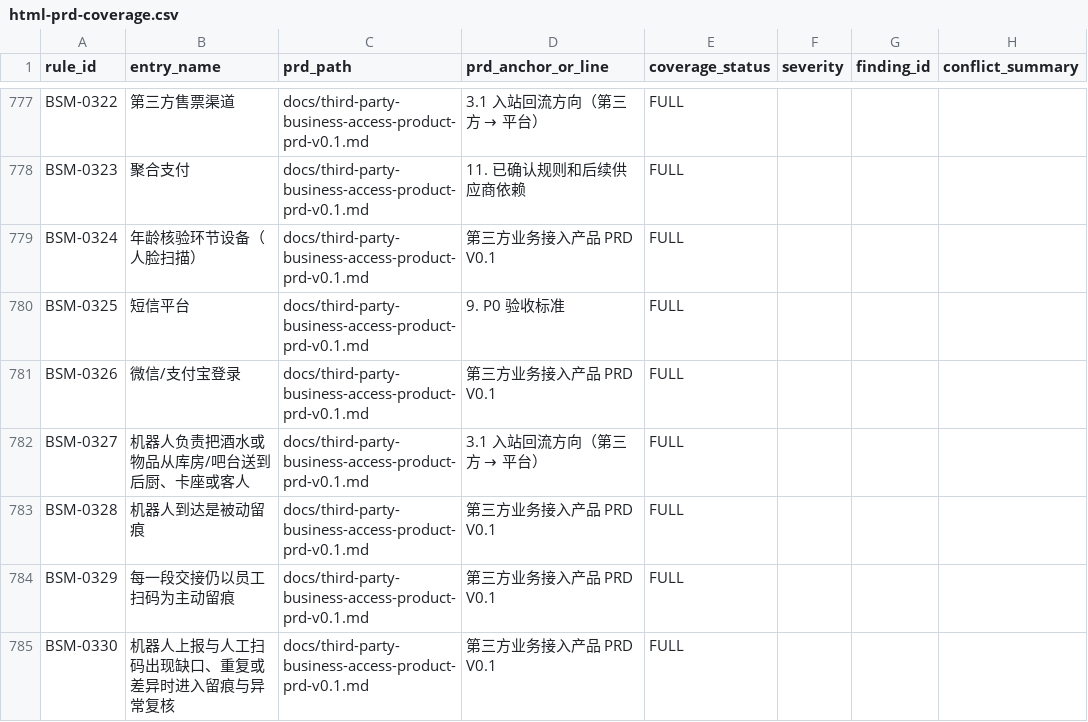
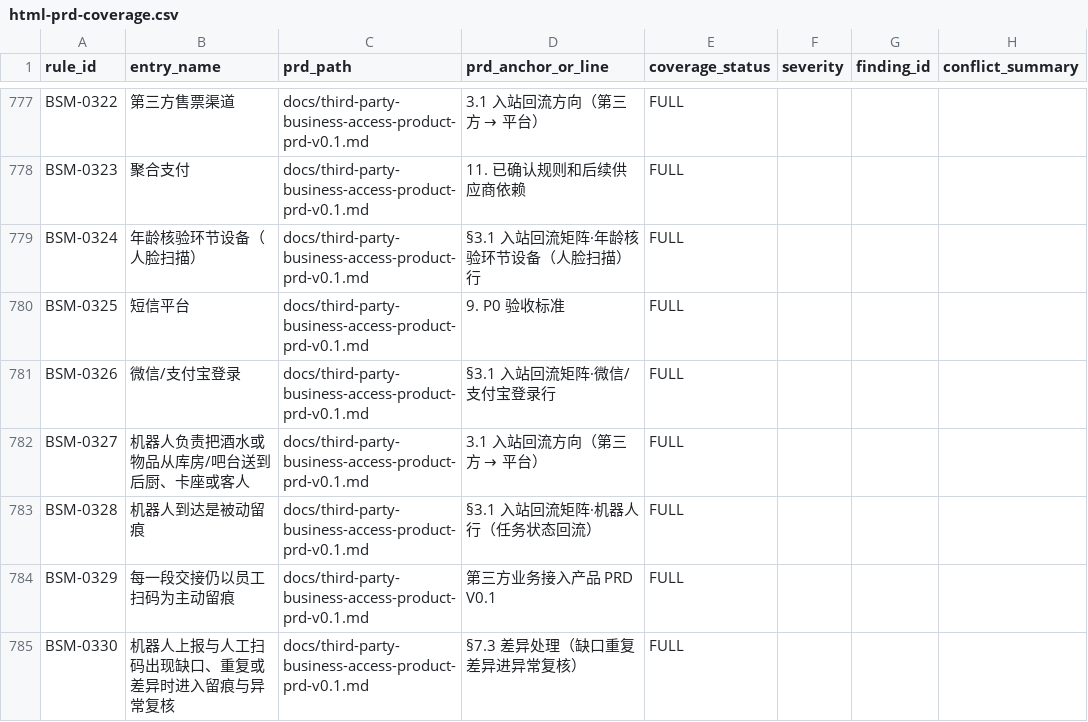
Before and after one commit to jxh1979/mall, a CSV file: docs/prd-audit/html-prd-coverage.csv, drawn as a sheet; only a part is shown, gaps mark what is left out; the diff covers the shown part only; the diff names each change by its address in the sheet, - before the commit and + after, or states it on an @@ line.

```diff
--- a/docs/prd-audit/html-prd-coverage.csv
+++ b/docs/prd-audit/html-prd-coverage.csv
-D779 (prd_anchor_or_line): 第三方业务接入产品 PRD V0.1
+D779 (prd_anchor_or_line): §3.1 入站回流矩阵·年龄核验环节设备（人脸扫描）行
-D781 (prd_anchor_or_line): 第三方业务接入产品 PRD V0.1
+D781 (prd_anchor_or_line): §3.1 入站回流矩阵·微信/支付宝登录行
-D783 (prd_anchor_or_line): 第三方业务接入产品 PRD V0.1
+D783 (prd_anchor_or_line): §3.1 入站回流矩阵·机器人行（任务状态回流）
-D785 (prd_anchor_or_line): 第三方业务接入产品 PRD V0.1
+D785 (prd_anchor_or_line): §7.3 差异处理（缺口重复差异进异常复核）
```
Also changed, not shown: 47 edited cells elsewhere in this file, 3 other files.
